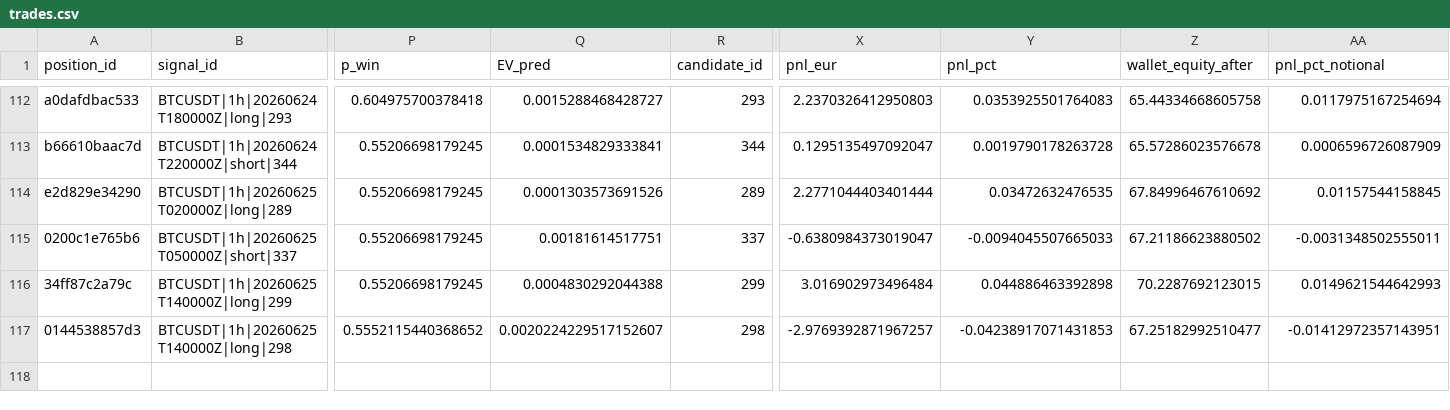
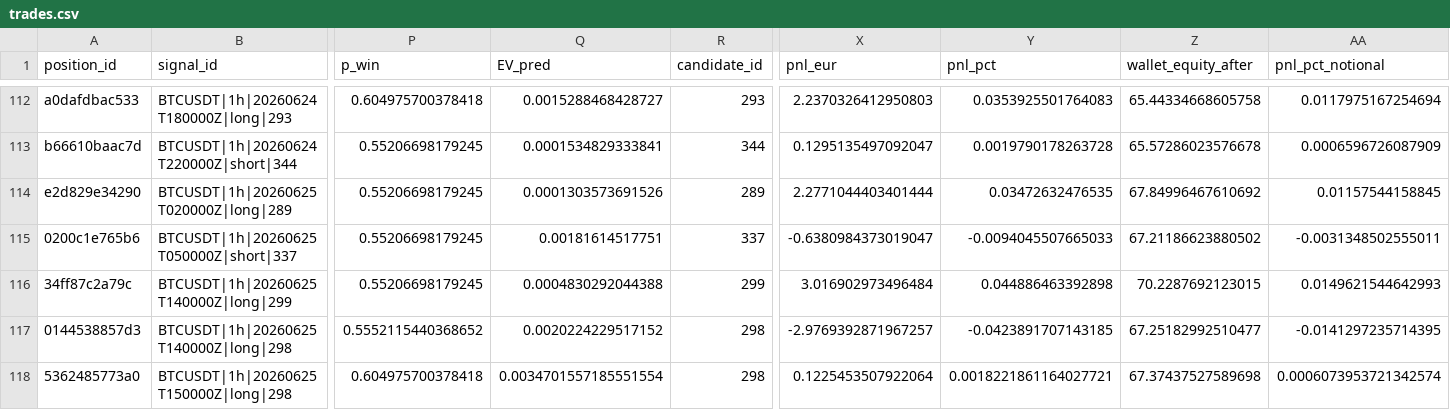
Before and after one commit to IgnacioR04/XGB_Paper_V1, a CSV file: data/paper_trades_oof/trades.csv, drawn as a sheet; only a part is shown, gaps mark what is left out; rows hold the shown columns only; the diff names each change by its address in the sheet, - before the commit and + after, or states it on an @@ line.

```diff
--- a/data/paper_trades_oof/trades.csv
+++ b/data/paper_trades_oof/trades.csv
-Q117 (EV_pred): 0.0020224229517152607
+Q117 (EV_pred): 0.0020224229517152
-Y117 (pnl_pct): -0.04238917071431853
+Y117 (pnl_pct): -0.0423891707143185
-AA117 (pnl_pct_notional): -0.01412972357143951
+AA117 (pnl_pct_notional): -0.0141297235714395
+row 118: 5362485773a0 | BTCUSDT|1h|20260625T150000Z|long|298 | 0.604975700378418 | 0.0034701557185551554 | 298 | 0.1225453507922064 | 0.0018221861164027721 | 67.37437527589698 | 0.0006073953721342574
```
Also changed, not shown: 19 other files.
